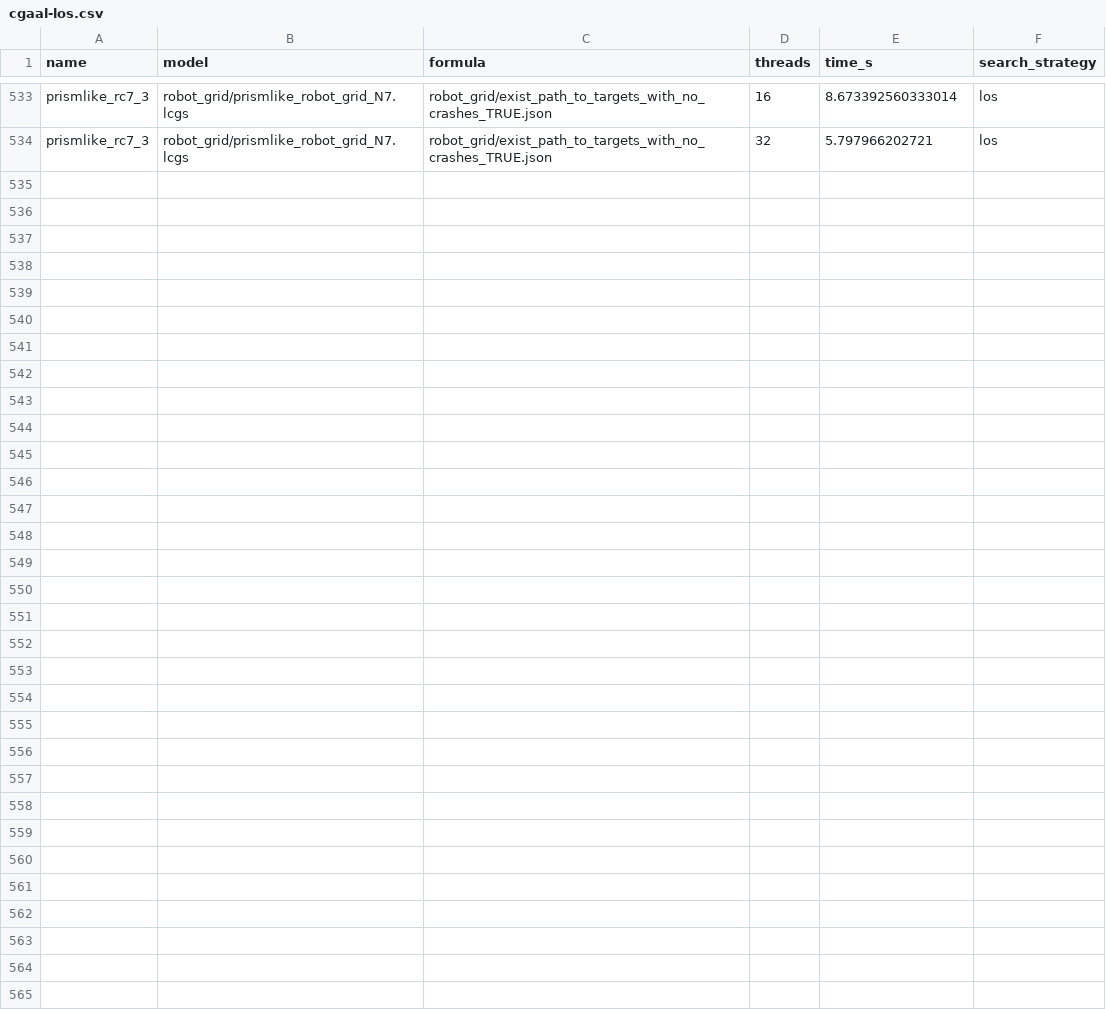
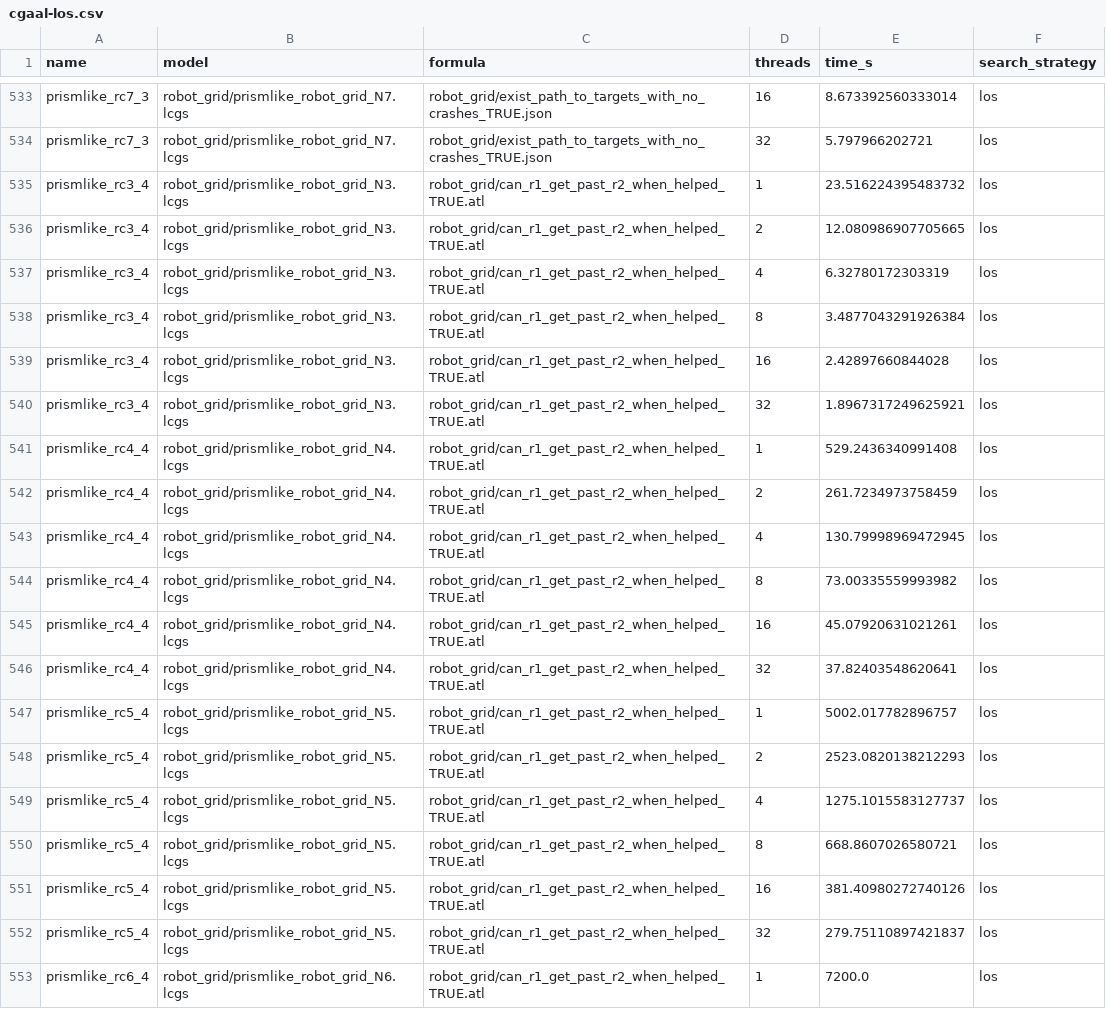
Before and after one commit to d702e20/evaluation-results, a CSV file: cgaal/cgaal-los.csv, drawn as a sheet; only a part is shown, gaps mark what is left out; the diff covers the shown part only; the diff names each change by its address in the sheet, - before the commit and + after, or states it on an @@ line.

```diff
--- a/cgaal/cgaal-los.csv
+++ b/cgaal/cgaal-los.csv
+row 535: prismlike_rc3_4 | robot_grid/prismlike_robot_grid_N3.lcgs | robot_grid/can_r1_get_past_r2_when_helped_TRUE.atl | 1 | 23.516224395483732 | los
+row 536: prismlike_rc3_4 | robot_grid/prismlike_robot_grid_N3.lcgs | robot_grid/can_r1_get_past_r2_when_helped_TRUE.atl | 2 | 12.080986907705665 | los
+row 537: prismlike_rc3_4 | robot_grid/prismlike_robot_grid_N3.lcgs | robot_grid/can_r1_get_past_r2_when_helped_TRUE.atl | 4 | 6.32780172303319 | los
+row 538: prismlike_rc3_4 | robot_grid/prismlike_robot_grid_N3.lcgs | robot_grid/can_r1_get_past_r2_when_helped_TRUE.atl | 8 | 3.4877043291926384 | los
+row 539: prismlike_rc3_4 | robot_grid/prismlike_robot_grid_N3.lcgs | robot_grid/can_r1_get_past_r2_when_helped_TRUE.atl | 16 | 2.42897660844028 | los
+row 540: prismlike_rc3_4 | robot_grid/prismlike_robot_grid_N3.lcgs | robot_grid/can_r1_get_past_r2_when_helped_TRUE.atl | 32 | 1.8967317249625921 | los
+row 541: prismlike_rc4_4 | robot_grid/prismlike_robot_grid_N4.lcgs | robot_grid/can_r1_get_past_r2_when_helped_TRUE.atl | 1 | 529.2436340991408 | los
+row 542: prismlike_rc4_4 | robot_grid/prismlike_robot_grid_N4.lcgs | robot_grid/can_r1_get_past_r2_when_helped_TRUE.atl | 2 | 261.7234973758459 | los
+row 543: prismlike_rc4_4 | robot_grid/prismlike_robot_grid_N4.lcgs | robot_grid/can_r1_get_past_r2_when_helped_TRUE.atl | 4 | 130.79998969472945 | los
+row 544: prismlike_rc4_4 | robot_grid/prismlike_robot_grid_N4.lcgs | robot_grid/can_r1_get_past_r2_when_helped_TRUE.atl | 8 | 73.00335559993982 | los
+row 545: prismlike_rc4_4 | robot_grid/prismlike_robot_grid_N4.lcgs | robot_grid/can_r1_get_past_r2_when_helped_TRUE.atl | 16 | 45.07920631021261 | los
+row 546: prismlike_rc4_4 | robot_grid/prismlike_robot_grid_N4.lcgs | robot_grid/can_r1_get_past_r2_when_helped_TRUE.atl | 32 | 37.82403548620641 | los
+row 547: prismlike_rc5_4 | robot_grid/prismlike_robot_grid_N5.lcgs | robot_grid/can_r1_get_past_r2_when_helped_TRUE.atl | 1 | 5002.017782896757 | los
+row 548: prismlike_rc5_4 | robot_grid/prismlike_robot_grid_N5.lcgs | robot_grid/can_r1_get_past_r2_when_helped_TRUE.atl | 2 | 2523.0820138212293 | los
+row 549: prismlike_rc5_4 | robot_grid/prismlike_robot_grid_N5.lcgs | robot_grid/can_r1_get_past_r2_when_helped_TRUE.atl | 4 | 1275.1015583127737 | los
+row 550: prismlike_rc5_4 | robot_grid/prismlike_robot_grid_N5.lcgs | robot_grid/can_r1_get_past_r2_when_helped_TRUE.atl | 8 | 668.8607026580721 | los
+row 551: prismlike_rc5_4 | robot_grid/prismlike_robot_grid_N5.lcgs | robot_grid/can_r1_get_past_r2_when_helped_TRUE.atl | 16 | 381.40980272740126 | los
+row 552: prismlike_rc5_4 | robot_grid/prismlike_robot_grid_N5.lcgs | robot_grid/can_r1_get_past_r2_when_helped_TRUE.atl | 32 | 279.75110897421837 | los
+row 553: prismlike_rc6_4 | robot_grid/prismlike_robot_grid_N6.lcgs | robot_grid/can_r1_get_past_r2_when_helped_TRUE.atl | 1 | 7200.0 | los
```
Also changed, not shown: 11 added rows elsewhere in this file, cgaal/cgaal-bfs.csv, cgaal/cgaal-dfs.csv, 21 other files.
